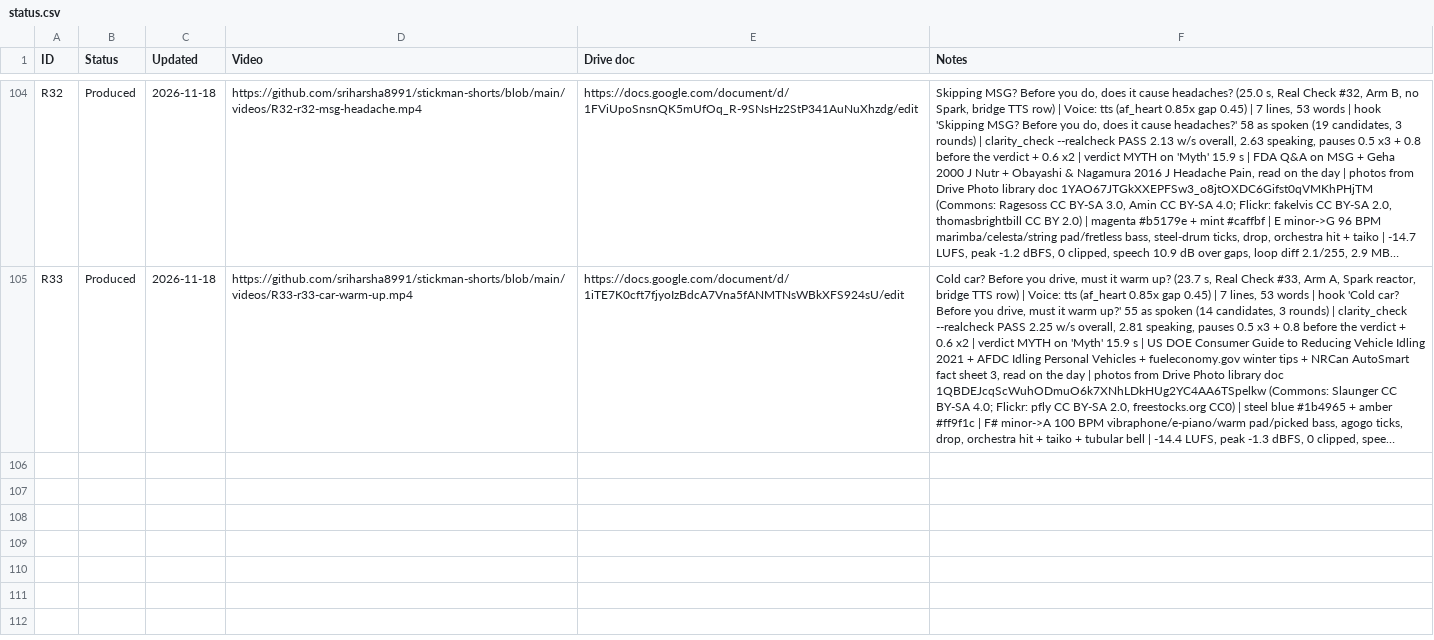
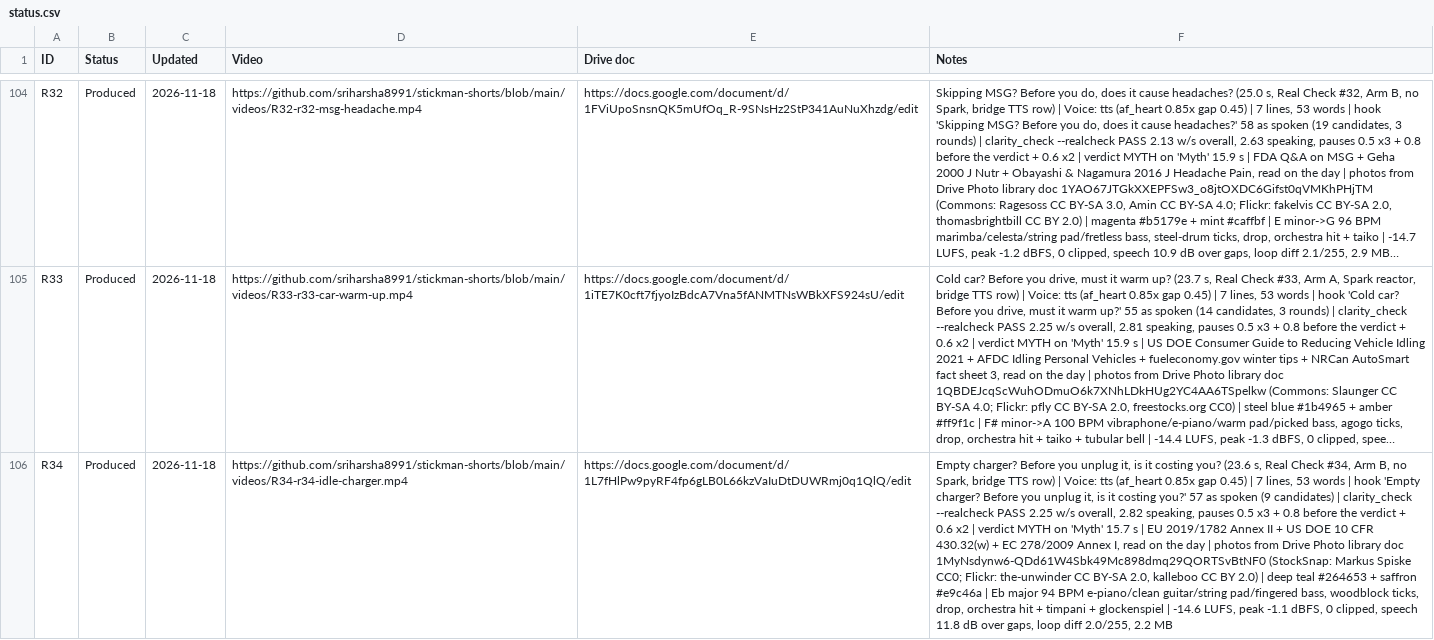
Before and after one commit to sriharsha8991/stickman-shorts, a CSV file: plan/status.csv, drawn as a sheet; only a part is shown, gaps mark what is left out; long unchanged cells end in …; the diff names each change by its address in the sheet, - before the commit and + after, or states it on an @@ line.

```diff
--- a/plan/status.csv
+++ b/plan/status.csv
+row 106: R34 | Produced | 2026-11-18 | https://github.com/sriharsha8991/stickman-shorts/blob/main/videos/R34-r34-idle-charger.mp4 | https://docs.google.com/document/d/1L7fHlPw9pyRF4fp6gLB0L66kzVaIuDtDUWRmj0q1QlQ/edit | Empty charger? Before you unplug it, is it costing you? (23.6 s, Real Check #34, Arm B, no Spark, bridge TTS row) | Voice: tts (af_heart 0.85x gap 0.45) | 7 lines, 53 words | hook 'Empty charger? Before you unplug it, is it costing you?' 57 as spoken (9 candidates) | clarity_check --realcheck PASS 2.25 w/s overall, 2.82 speaking, pauses 0.5 x3 + 0.8 before the verdict + 0.6 x2 | verdict MYTH on 'Myth' 15.7 s | EU 2019/1782 Annex II + US DOE 10 CFR 430.32(w) + EC 278/2009 Annex I, read on the day | photos from Drive Photo library doc 1MyNsdynw6-QDd61W4Sbk49Mc898dmq29QORTSvBtNF0 (StockSnap: Markus Spiske CC0; Flickr: the-unwinder CC BY-SA 2.0, kalleboo CC BY 2.0) | deep teal #264653 + saffron #e9c46a | Eb major 94 BPM e-piano/clean guitar/string pad/fingered bass, woodblock ticks, drop, orchestra hit + timpani + glockenspiel | -14.6 LUFS, peak -1.1 dBFS, 0 clipped, speech 11.8 dB over gaps, loop diff 2.0/255, 2.2 MB
```
Also changed, not shown: plan/slate_v5.csv, 17 other files.
